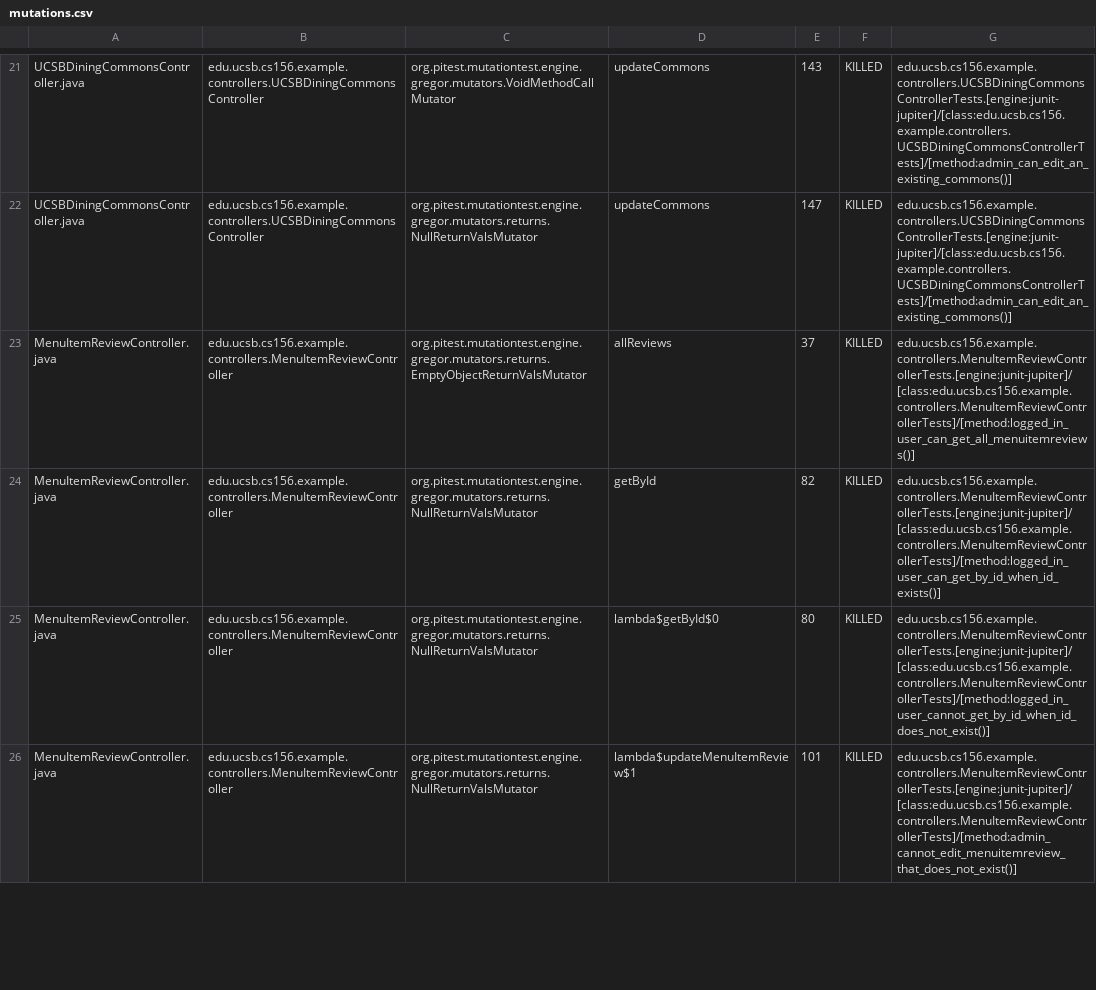
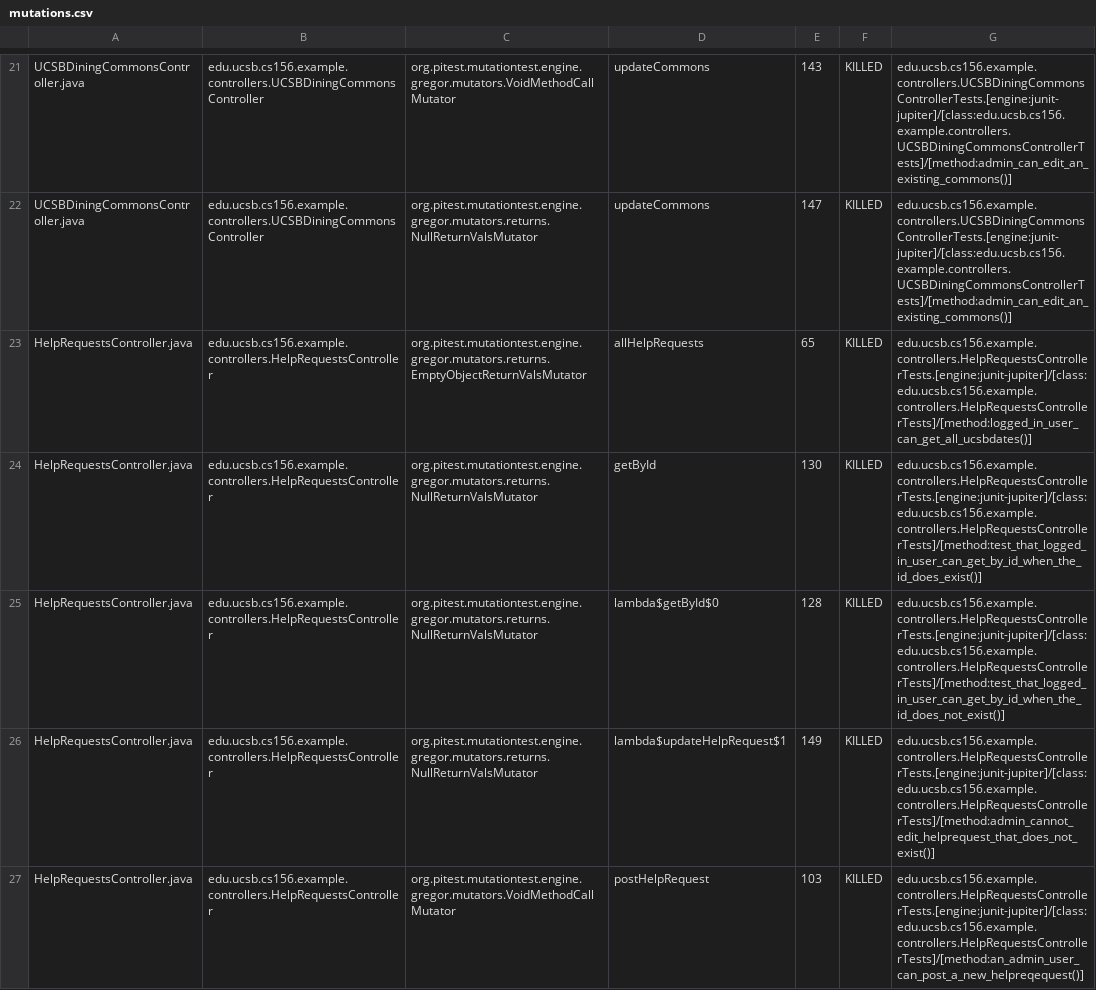
Before and after one commit to ucsb-cs156-s26/team01-s26-15, a CSV file: pitest/mutations.csv, drawn as a sheet; only a part is shown, gaps mark what is left out; the shorter side is filled out with more unchanged rows; the diff covers the shown part only; the diff names each change by its address in the sheet, - before the commit and + after, or states it on an @@ line.

Commit message:
Deploying to gh-pages from @ ucsb-cs156-s26/team01-s26-15@3f316c4ec091af4b3703ea4142a969cb9cbfa7b2 🚀

```diff
--- a/pitest/mutations.csv
+++ b/pitest/mutations.csv
+row 23: HelpRequestsController.java | edu.ucsb.cs156.example.controllers.HelpRequestsController | org.pitest.mutationtest.engine.gregor.mutators.returns.EmptyObjectReturnValsMutator | allHelpRequests | 65 | KILLED | edu.ucsb.cs156.example.controllers.HelpRequestsControllerTests.[engine:junit-jupiter]/[class:edu.ucsb.cs156.example.controllers.HelpRequestsControllerTests]/[method:logged_in_user_can_get_all_ucsbdates()]
+row 24: HelpRequestsController.java | edu.ucsb.cs156.example.controllers.HelpRequestsController | org.pitest.mutationtest.engine.gregor.mutators.returns.NullReturnValsMutator | getById | 130 | KILLED | edu.ucsb.cs156.example.controllers.HelpRequestsControllerTests.[engine:junit-jupiter]/[class:edu.ucsb.cs156.example.controllers.HelpRequestsControllerTests]/[method:test_that_logged_in_user_can_get_by_id_when_the_id_does_exist()]
+row 25: HelpRequestsController.java | edu.ucsb.cs156.example.controllers.HelpRequestsController | org.pitest.mutationtest.engine.gregor.mutators.returns.NullReturnValsMutator | lambda$getById$0 | 128 | KILLED | edu.ucsb.cs156.example.controllers.HelpRequestsControllerTests.[engine:junit-jupiter]/[class:edu.ucsb.cs156.example.controllers.HelpRequestsControllerTests]/[method:test_that_logged_in_user_can_get_by_id_when_the_id_does_not_exist()]
+row 26: HelpRequestsController.java | edu.ucsb.cs156.example.controllers.HelpRequestsController | org.pitest.mutationtest.engine.gregor.mutators.returns.NullReturnValsMutator | lambda$updateHelpRequest$1 | 149 | KILLED | edu.ucsb.cs156.example.controllers.HelpRequestsControllerTests.[engine:junit-jupiter]/[class:edu.ucsb.cs156.example.controllers.HelpRequestsControllerTests]/[method:admin_cannot_edit_helprequest_that_does_not_exist()]
+row 27: HelpRequestsController.java | edu.ucsb.cs156.example.controllers.HelpRequestsController | org.pitest.mutationtest.engine.gregor.mutators.VoidMethodCallMutator | postHelpRequest | 103 | KILLED | edu.ucsb.cs156.example.controllers.HelpRequestsControllerTests.[engine:junit-jupiter]/[class:edu.ucsb.cs156.example.controllers.HelpRequestsControllerTests]/[method:an_admin_user_can_post_a_new_helpreqequest()]
```
Also changed, not shown: 13 added rows and 10 removed rows elsewhere in this file, 23 other files.
